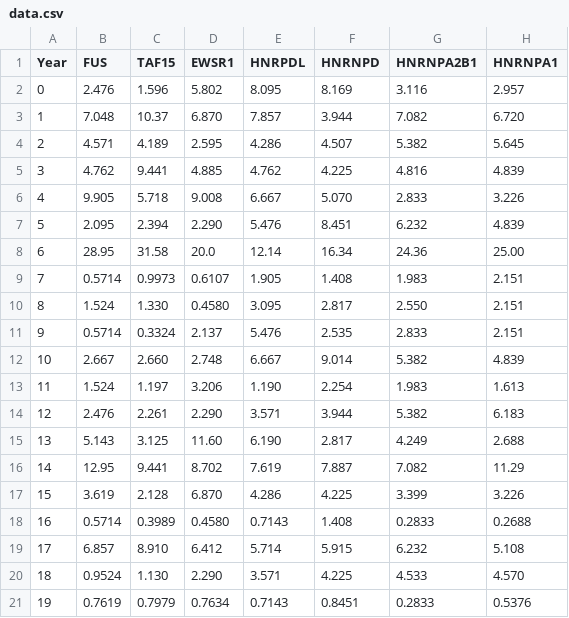
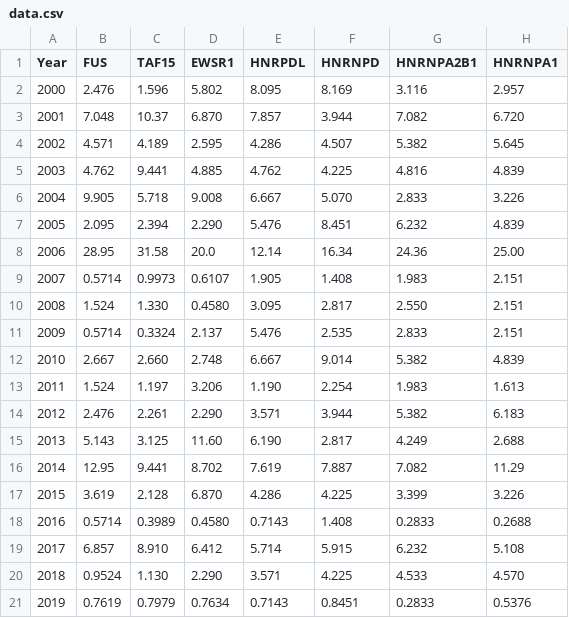
Before and after one commit to amchev/steamgraph, a CSV file: data.csv, drawn as a sheet; only a part is shown; the diff names each change by its address in the sheet, - before the commit and + after, or states it on an @@ line.

Commit message:
Update data.csv

```diff
--- a/data.csv
+++ b/data.csv
-A2 (Year): 0
+A2 (Year): 2000
-A3 (Year): 1
+A3 (Year): 2001
-A4 (Year): 2
+A4 (Year): 2002
-A5 (Year): 3
+A5 (Year): 2003
-A6 (Year): 4
+A6 (Year): 2004
-A7 (Year): 5
+A7 (Year): 2005
-A8 (Year): 6
+A8 (Year): 2006
-A9 (Year): 7
+A9 (Year): 2007
-A10 (Year): 8
+A10 (Year): 2008
-A11 (Year): 9
+A11 (Year): 2009
-A12 (Year): 10
+A12 (Year): 2010
-A13 (Year): 11
+A13 (Year): 2011
-A14 (Year): 12
+A14 (Year): 2012
-A15 (Year): 13
+A15 (Year): 2013
-A16 (Year): 14
+A16 (Year): 2014
-A17 (Year): 15
+A17 (Year): 2015
-A18 (Year): 16
+A18 (Year): 2016
-A19 (Year): 17
+A19 (Year): 2017
-A20 (Year): 18
+A20 (Year): 2018
-A21 (Year): 19
+A21 (Year): 2019
```
